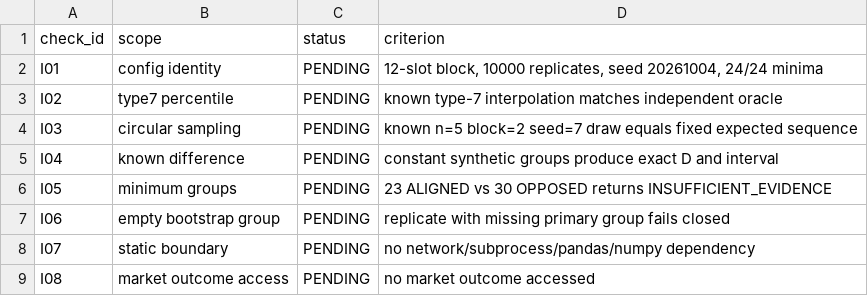
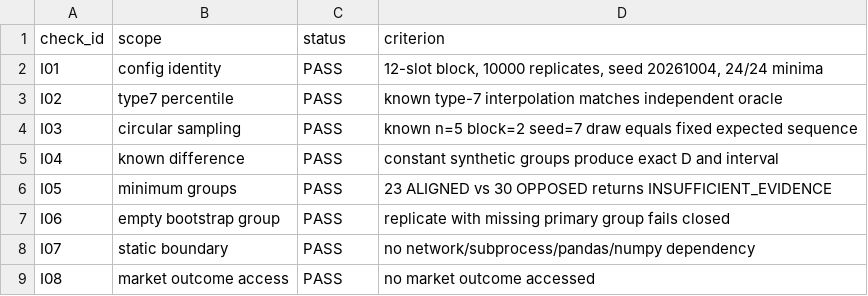
Before and after one commit to Josh-Temple/systematic-trading-research, a CSV file: research/lines/fx-monetary-policy-alignment-v0.1/work/independent-audit-inference/AUDIT_MATRIX.csv, drawn as a sheet.

Commit message:
Mark inference audit checks PASS

```diff
--- a/research/lines/fx-monetary-policy-alignment-v0.1/work/independent-audit-inference/AUDIT_MATRIX.csv
+++ b/research/lines/fx-monetary-policy-alignment-v0.1/work/independent-audit-inference/AUDIT_MATRIX.csv
@@ -1,9 +1,9 @@
 check_id,scope,status,criterion
-I01,config identity,PENDING,"12-slot block, 10000 replicates, seed 20261004, 24/24 minima"
-I02,type7 percentile,PENDING,"known type-7 interpolation matches independent oracle"
-I03,circular sampling,PENDING,"known n=5 block=2 seed=7 draw equals fixed expected sequence"
-I04,known difference,PENDING,"constant synthetic groups produce exact D and interval"
-I05,minimum groups,PENDING,"23 ALIGNED vs 30 OPPOSED returns INSUFFICIENT_EVIDENCE"
-I06,empty bootstrap group,PENDING,"replicate with missing primary group fails closed"
-I07,static boundary,PENDING,"no network/subprocess/pandas/numpy dependency"
-I08,market outcome access,PENDING,"no market outcome accessed"
+I01,config identity,PASS,"12-slot block, 10000 replicates, seed 20261004, 24/24 minima"
+I02,type7 percentile,PASS,"known type-7 interpolation matches independent oracle"
+I03,circular sampling,PASS,"known n=5 block=2 seed=7 draw equals fixed expected sequence"
+I04,known difference,PASS,"constant synthetic groups produce exact D and interval"
+I05,minimum groups,PASS,"23 ALIGNED vs 30 OPPOSED returns INSUFFICIENT_EVIDENCE"
+I06,empty bootstrap group,PASS,"replicate with missing primary group fails closed"
+I07,static boundary,PASS,"no network/subprocess/pandas/numpy dependency"
+I08,market outcome access,PASS,"no market outcome accessed"
```
